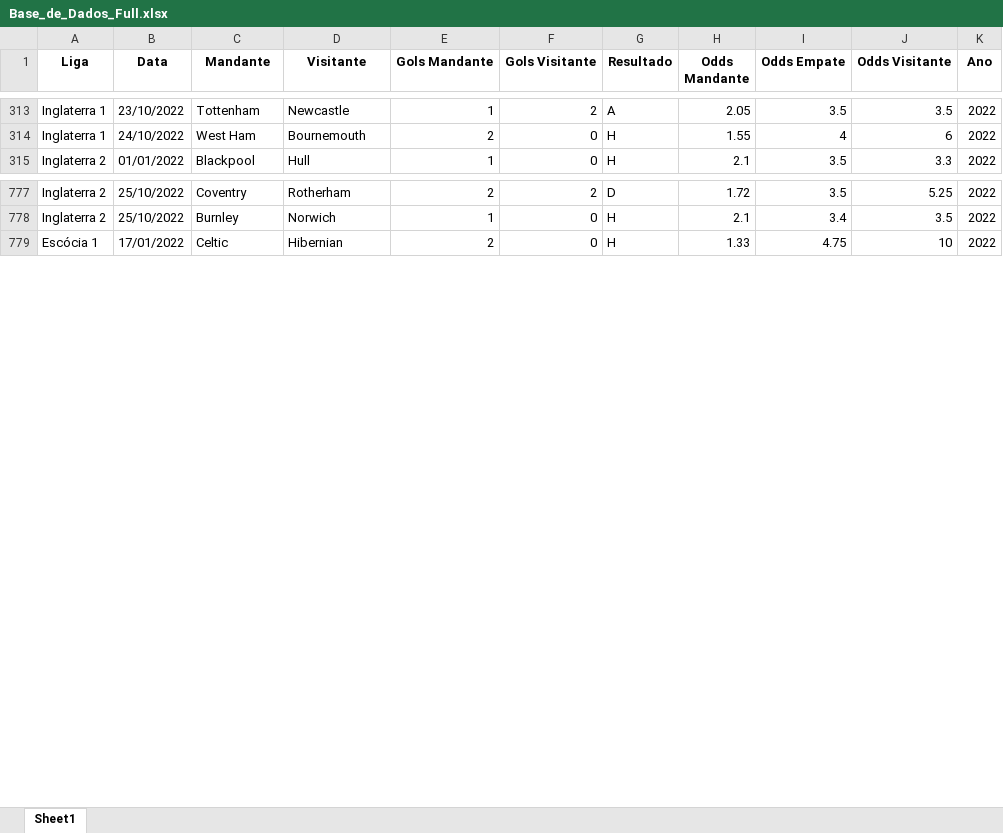
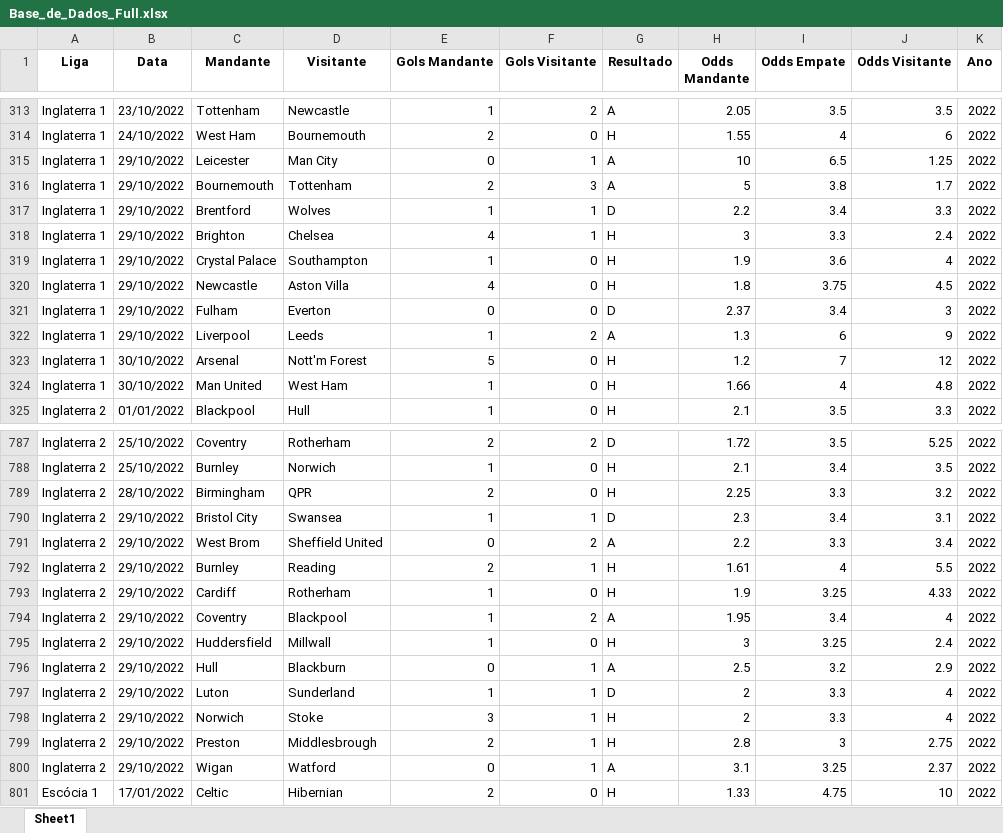
Before and after one commit to thiagozan/thiagozan, an Excel workbook: Base_de_Dados_Full.xlsx, sheet Sheet1, drawn as a sheet; only a part is shown, gaps mark what is left out; values as stored, in another font and other column widths than the file's, no borders; the diff covers the shown part only; the diff names each change by its address in the sheet, - before the commit and + after, or states it on an @@ line.

Commit message:
Add files via upload

```diff
--- a/Base_de_Dados_Full.xlsx (sheet Sheet1)
+++ b/Base_de_Dados_Full.xlsx (sheet Sheet1)
+row 315: Inglaterra 1 | 29/10/2022 | Leicester | Man City | 0 | 1 | A | 10 | 6.5 | 1.25 | 2022
+row 316: Inglaterra 1 | 29/10/2022 | Bournemouth | Tottenham | 2 | 3 | A | 5 | 3.8 | 1.7 | 2022
+row 317: Inglaterra 1 | 29/10/2022 | Brentford | Wolves | 1 | 1 | D | 2.2 | 3.4 | 3.3 | 2022
+row 318: Inglaterra 1 | 29/10/2022 | Brighton | Chelsea | 4 | 1 | H | 3 | 3.3 | 2.4 | 2022
+row 319: Inglaterra 1 | 29/10/2022 | Crystal Palace | Southampton | 1 | 0 | H | 1.9 | 3.6 | 4 | 2022
+row 320: Inglaterra 1 | 29/10/2022 | Newcastle | Aston Villa | 4 | 0 | H | 1.8 | 3.75 | 4.5 | 2022
+row 321: Inglaterra 1 | 29/10/2022 | Fulham | Everton | 0 | 0 | D | 2.37 | 3.4 | 3 | 2022
+row 322: Inglaterra 1 | 29/10/2022 | Liverpool | Leeds | 1 | 2 | A | 1.3 | 6 | 9 | 2022
+row 323: Inglaterra 1 | 30/10/2022 | Arsenal | Nott'm Forest | 5 | 0 | H | 1.2 | 7 | 12 | 2022
+row 324: Inglaterra 1 | 30/10/2022 | Man United | West Ham | 1 | 0 | H | 1.66 | 4 | 4.8 | 2022
+row 789: Inglaterra 2 | 28/10/2022 | Birmingham | QPR | 2 | 0 | H | 2.25 | 3.3 | 3.2 | 2022
+row 790: Inglaterra 2 | 29/10/2022 | Bristol City | Swansea | 1 | 1 | D | 2.3 | 3.4 | 3.1 | 2022
+row 791: Inglaterra 2 | 29/10/2022 | West Brom | Sheffield United | 0 | 2 | A | 2.2 | 3.3 | 3.4 | 2022
+row 792: Inglaterra 2 | 29/10/2022 | Burnley | Reading | 2 | 1 | H | 1.61 | 4 | 5.5 | 2022
+row 793: Inglaterra 2 | 29/10/2022 | Cardiff | Rotherham | 1 | 0 | H | 1.9 | 3.25 | 4.33 | 2022
+row 794: Inglaterra 2 | 29/10/2022 | Coventry | Blackpool | 1 | 2 | A | 1.95 | 3.4 | 4 | 2022
+row 795: Inglaterra 2 | 29/10/2022 | Huddersfield | Millwall | 1 | 0 | H | 3 | 3.25 | 2.4 | 2022
+row 796: Inglaterra 2 | 29/10/2022 | Hull | Blackburn | 0 | 1 | A | 2.5 | 3.2 | 2.9 | 2022
+row 797: Inglaterra 2 | 29/10/2022 | Luton | Sunderland | 1 | 1 | D | 2 | 3.3 | 4 | 2022
+row 798: Inglaterra 2 | 29/10/2022 | Norwich | Stoke | 3 | 1 | H | 2 | 3.3 | 4 | 2022
+row 799: Inglaterra 2 | 29/10/2022 | Preston | Middlesbrough | 2 | 1 | H | 2.8 | 3 | 2.75 | 2022
+row 800: Inglaterra 2 | 29/10/2022 | Wigan | Watford | 0 | 1 | A | 3.1 | 3.25 | 2.37 | 2022
```
Also changed, not shown: 108 added rows elsewhere in this sheet.
